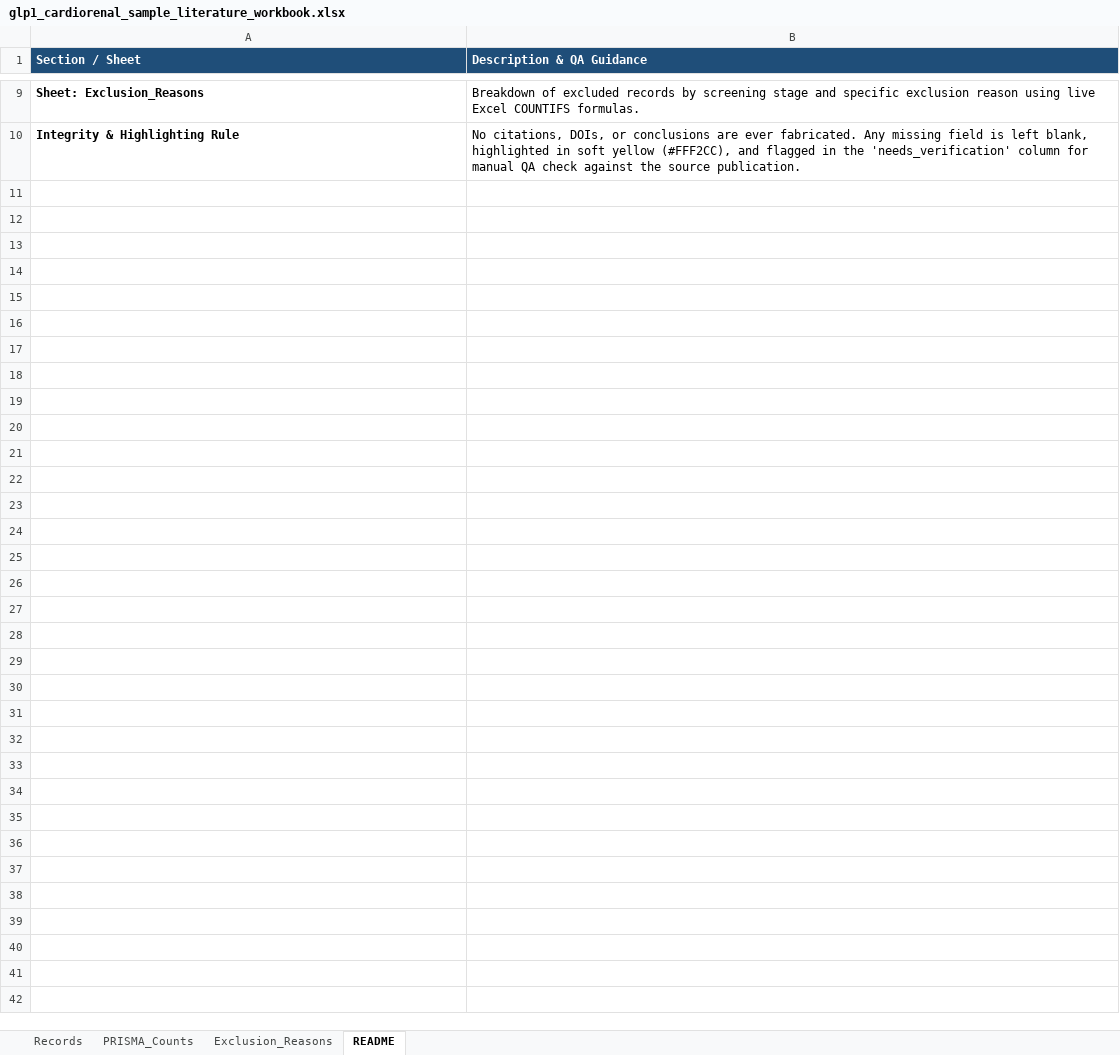
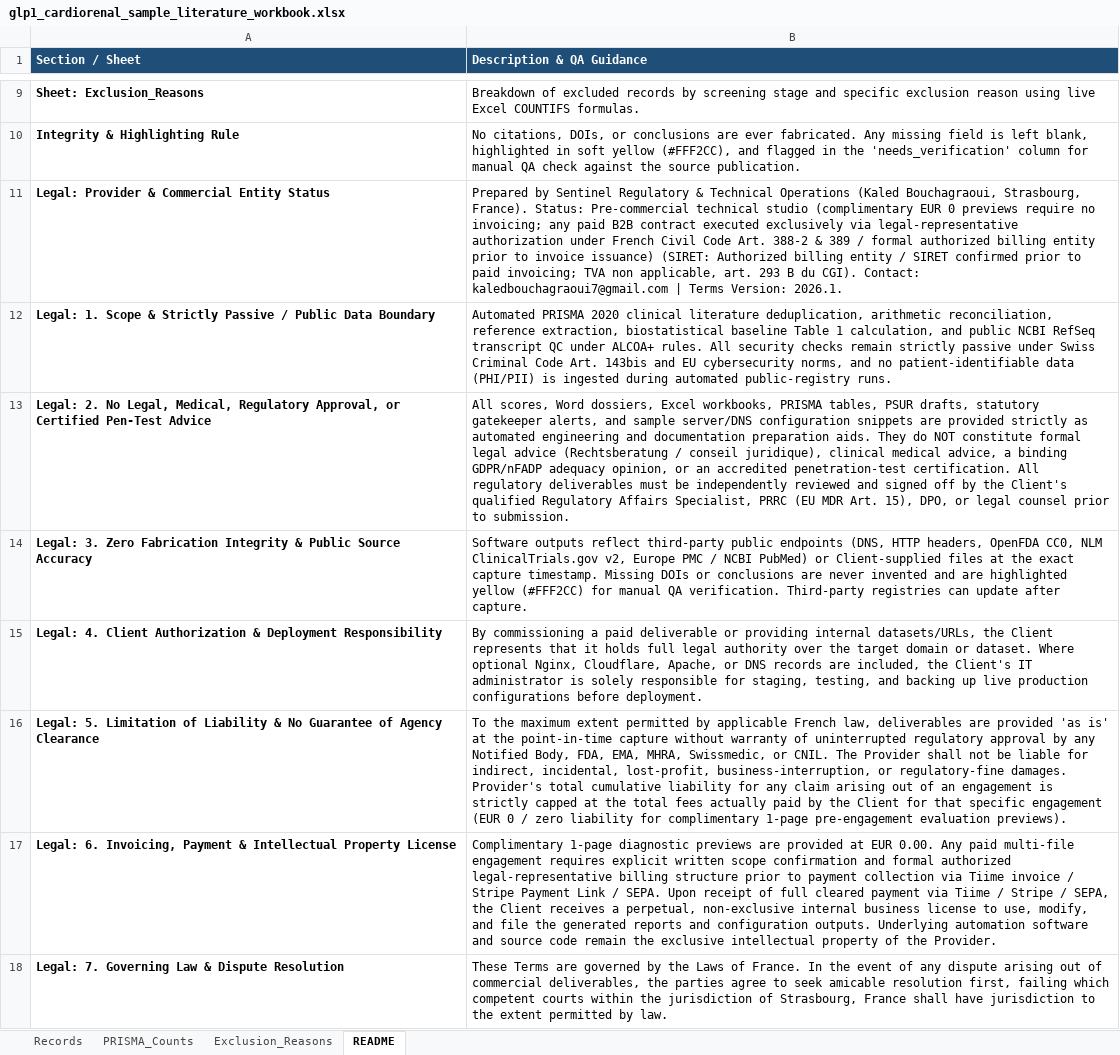
Before and after one commit to kaledbouchagraoui7-bot/computational-biology-portfolio, an Excel workbook: computational-biology-portfolio/output/glp1_cardiorenal_sample_pilot/glp1_cardiorenal_sample_literature_workbook.xlsx, sheet README, drawn as a sheet; only a part is shown, gaps mark what is left out; values as stored, in another font and other column widths than the file's, no borders; the diff names each change by its address in the sheet, - before the commit and + after, or states it on an @@ line.

Commit message:
chore: focus repository on clinical bioinformatics, PRISMA 2020 synthesis & updated samples

```diff
--- a/computational-biology-portfolio/output/glp1_cardiorenal_sample_pilot/glp1_cardiorenal_sample_literature_workbook.xlsx (sheet README)
+++ b/computational-biology-portfolio/output/glp1_cardiorenal_sample_pilot/glp1_cardiorenal_sample_literature_workbook.xlsx (sheet README)
+row 11: Legal: Provider & Commercial Entity Status | Prepared by Sentinel Regulatory & Technical Operations (Kaled Bouchagraoui, Strasbourg, France). Status: Pre-commercial technical studio (complimentary EUR 0 previews require no invoicing; any paid B2B contract executed exclusively via legal-representative authorization under French Civil Code Art. 388-2 & 389 / formal authorized billing entity prior to invoice issuance) (SIRET: Authorized billing entity / SIRET confirmed prior to paid invoicing; TVA non applicable, art. 293 B du CGI). Contact: kaledbouchagraoui7@gmail.com | Terms Version: 2026.1.
+row 12: Legal: 1. Scope & Strictly Passive / Public Data Boundary | Automated PRISMA 2020 clinical literature deduplication, arithmetic reconciliation, reference extraction, biostatistical baseline Table 1 calculation, and public NCBI RefSeq transcript QC under ALCOA+ rules. All security checks remain strictly passive under Swiss Criminal Code Art. 143bis and EU cybersecurity norms, and no patient-identifiable data (PHI/PII) is ingested during automated public-registry runs.
+row 13: Legal: 2. No Legal, Medical, Regulatory Approval, or Certified Pen-Test Advice | All scores, Word dossiers, Excel workbooks, PRISMA tables, PSUR drafts, statutory gatekeeper alerts, and sample server/DNS configuration snippets are provided strictly as automated engineering and documentation preparation aids. They do NOT constitute formal legal advice (Rechtsberatung / conseil juridique), clinical medical advice, a binding GDPR/nFADP adequacy opinion, or an accredited penetration-test certification. All regulatory deliverables must be independently reviewed and signed off by the Client's qualified Regulatory Affairs Specialist, PRRC (EU MDR Art. 15), DPO, or legal counsel prior to submission.
+row 14: Legal: 3. Zero Fabrication Integrity & Public Source Accuracy | Software outputs reflect third-party public endpoints (DNS, HTTP headers, OpenFDA CC0, NLM ClinicalTrials.gov v2, Europe PMC / NCBI PubMed) or Client-supplied files at the exact capture timestamp. Missing DOIs or conclusions are never invented and are highlighted yellow (#FFF2CC) for manual QA verification. Third-party registries can update after capture.
+row 15: Legal: 4. Client Authorization & Deployment Responsibility | By commissioning a paid deliverable or providing internal datasets/URLs, the Client represents that it holds full legal authority over the target domain or dataset. Where optional Nginx, Cloudflare, Apache, or DNS records are included, the Client's IT administrator is solely responsible for staging, testing, and backing up live production configurations before deployment.
+row 16: Legal: 5. Limitation of Liability & No Guarantee of Agency Clearance | To the maximum extent permitted by applicable French law, deliverables are provided 'as is' at the point-in-time capture without warranty of uninterrupted regulatory approval by any Notified Body, FDA, EMA, MHRA, Swissmedic, or CNIL. The Provider shall not be liable for indirect, incidental, lost-profit, business-interruption, or regulatory-fine damages. Provider's total cumulative liability for any claim arising out of an engagement is strictly capped at the total fees actually paid by the Client for that specific engagement (EUR 0 / zero liability for complimentary 1-page pre-engagement evaluation previews).
+row 17: Legal: 6. Invoicing, Payment & Intellectual Property License | Complimentary 1-page diagnostic previews are provided at EUR 0.00. Any paid multi-file engagement requires explicit written scope confirmation and formal authorized legal-representative billing structure prior to payment collection via Tiime invoice / Stripe Payment Link / SEPA. Upon receipt of full cleared payment via Tiime / Stripe / SEPA, the Client receives a perpetual, non-exclusive internal business license to use, modify, and file the generated reports and configuration outputs. Underlying automation software and source code remain the exclusive intellectual property of the Provider.
+row 18: Legal: 7. Governing Law & Dispute Resolution | These Terms are governed by the Laws of France. In the event of any dispute arising out of commercial deliverables, the parties agree to seek amicable resolution first, failing which competent courts within the jurisdiction of Strasbourg, France shall have jurisdiction to the extent permitted by law.
```
Also changed, not shown: 16 other files.
